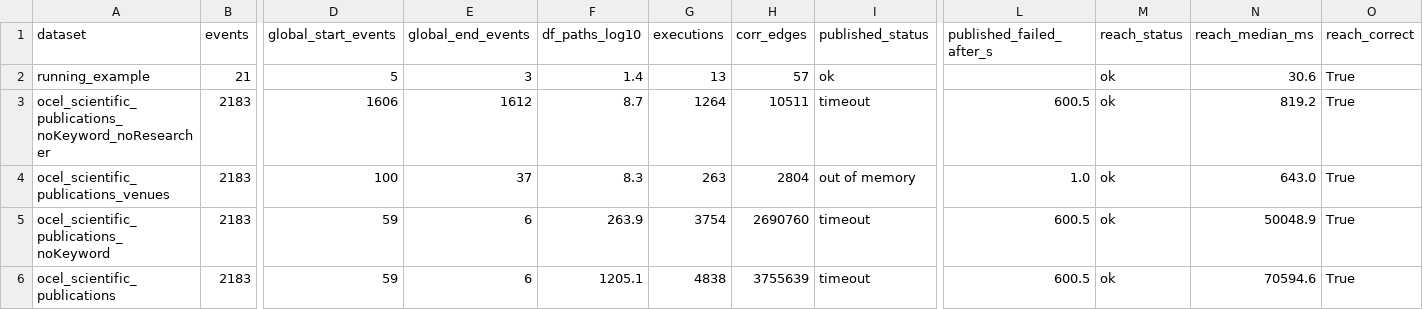
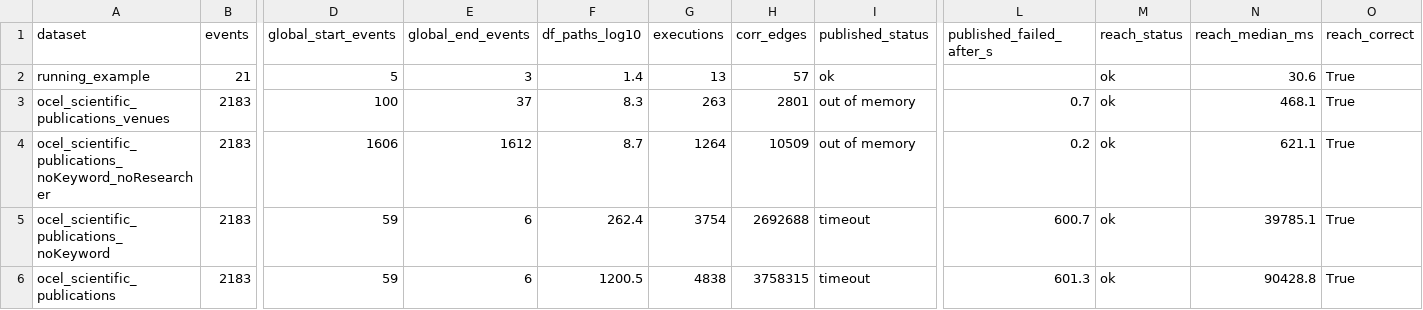
Before and after one commit to murathanozd/oc-case-replication, a CSV file: results/scaling.csv, drawn as a sheet; only a part is shown, gaps mark what is left out; removed rows and columns are numbered as before the commit, all else as after; rows hold the shown columns only; the diff names each change by its address in the sheet, - before the commit and + after, or states it on an @@ line.

Commit message:
R3: rerun scaling results with deterministic event order
All publication versions rebuilt and rerun after the tie-order fix.
Reachability query: 0.47 s (venues) to 90 s (full log), always the
expected executions; published query: out of memory or 10 min timeout.
03_executions on the full log: 97 s per run.

The prepared CSV and START/END are identical to the first build of the
publications log (8445fa7), and the DF edges are the same set (export now
in a complete order).

```diff
--- a/results/scaling.csv
+++ b/results/scaling.csv
-row 3: ocel_scientific_publications_noKeyword_noResearcher | 2183 | 1606 | 1612 | 8.7 | 1264 | 10511 | timeout | 600.5 | ok | 819.2 | True
-H3 (corr_edges): 2804
+H3 (corr_edges): 2801
-L3 (published_failed_after_s): 1.0
+L3 (published_failed_after_s): 0.7
-N3 (reach_median_ms): 643.0
+N3 (reach_median_ms): 468.1
+row 4: ocel_scientific_publications_noKeyword_noResearcher | 2183 | 1606 | 1612 | 8.7 | 1264 | 10509 | out of memory | 0.2 | ok | 621.1 | True
-F5 (df_paths_log10): 263.9
+F5 (df_paths_log10): 262.4
-H5 (corr_edges): 2690760
+H5 (corr_edges): 2692688
-L5 (published_failed_after_s): 600.5
+L5 (published_failed_after_s): 600.7
-N5 (reach_median_ms): 50048.9
+N5 (reach_median_ms): 39785.1
-F6 (df_paths_log10): 1205.1
+F6 (df_paths_log10): 1200.5
-H6 (corr_edges): 3755639
+H6 (corr_edges): 3758315
-L6 (published_failed_after_s): 600.5
+L6 (published_failed_after_s): 601.3
-N6 (reach_median_ms): 70594.6
+N6 (reach_median_ms): 90428.8
```
Also changed, not shown: replication/prepared/ocel_scientific_publications_prepared.csv, results/ocel_scientific_publications/runtimes.csv, 17 other files.
